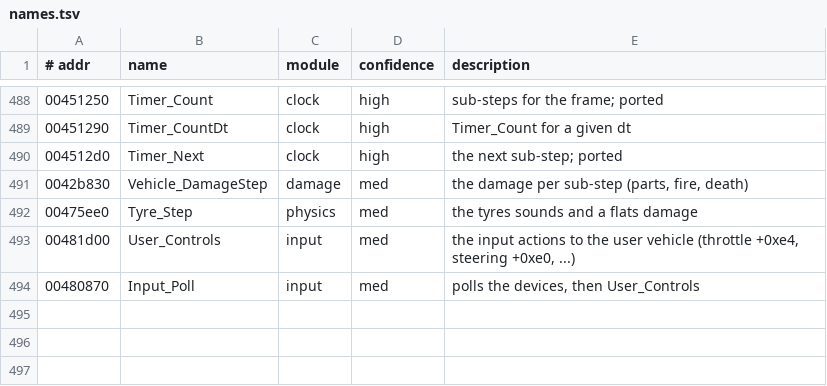
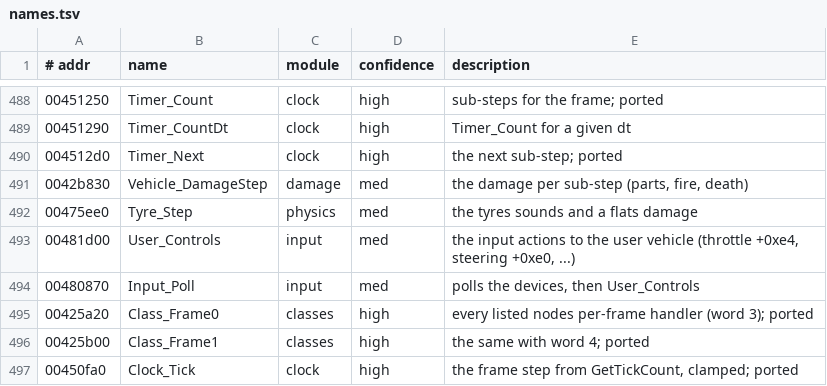
Before and after one commit to emdzej/openi76, a TSV file: tools/ghidra/names.tsv, drawn as a sheet; only a part is shown, gaps mark what is left out.

```diff
--- a/tools/ghidra/names.tsv
+++ b/tools/ghidra/names.tsv
@@ -494 +494,4 @@
 00480870	Input_Poll	input	med	polls the devices, then User_Controls
+00425a20	Class_Frame0	classes	high	every listed nodes per-frame handler (word 3); ported
+00425b00	Class_Frame1	classes	high	the same with word 4; ported
+00450fa0	Clock_Tick	clock	high	the frame step from GetTickCount, clamped; ported
```
Also changed, not shown: 4 other files.
